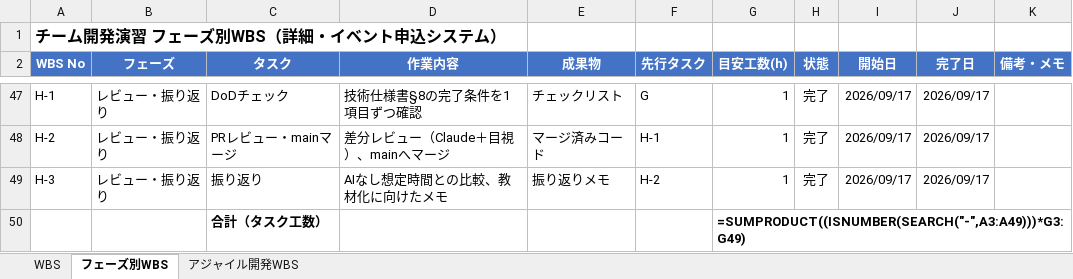
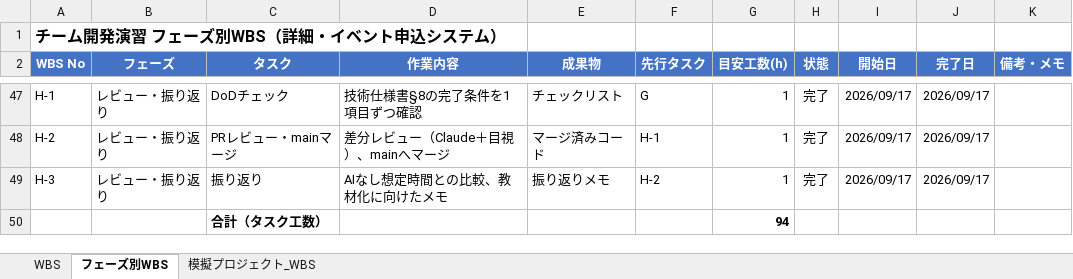
Before and after one commit to sasaki111111/event-application-system, an Excel workbook: docs/開発演習_WBS.xlsx, sheet フェーズ別WBS, drawn as a sheet; only a part is shown, gaps mark what is left out; values as stored, in another font and other column widths than the file's, no borders; formulas without a stored value are shown as written; conditional formats not drawn; the diff names each change by its address in the sheet, - before the commit and + after, or states it on an @@ line.

```diff
--- a/docs/開発演習_WBS.xlsx (sheet フェーズ別WBS)
+++ b/docs/開発演習_WBS.xlsx (sheet フェーズ別WBS)
-sheet tab: アジャイル開発WBS
+sheet tab: 模擬プロジェクト_WBS
-G50 (目安工数(h)): =SUMPRODUCT((ISNUMBER(SEARCH("-",A3:A49)))*G3:G49)
+G50 (目安工数(h)): 94
```
Also changed, not shown: sheet 模擬プロジェクト_WBS, sheet WBS, 47 other files.
